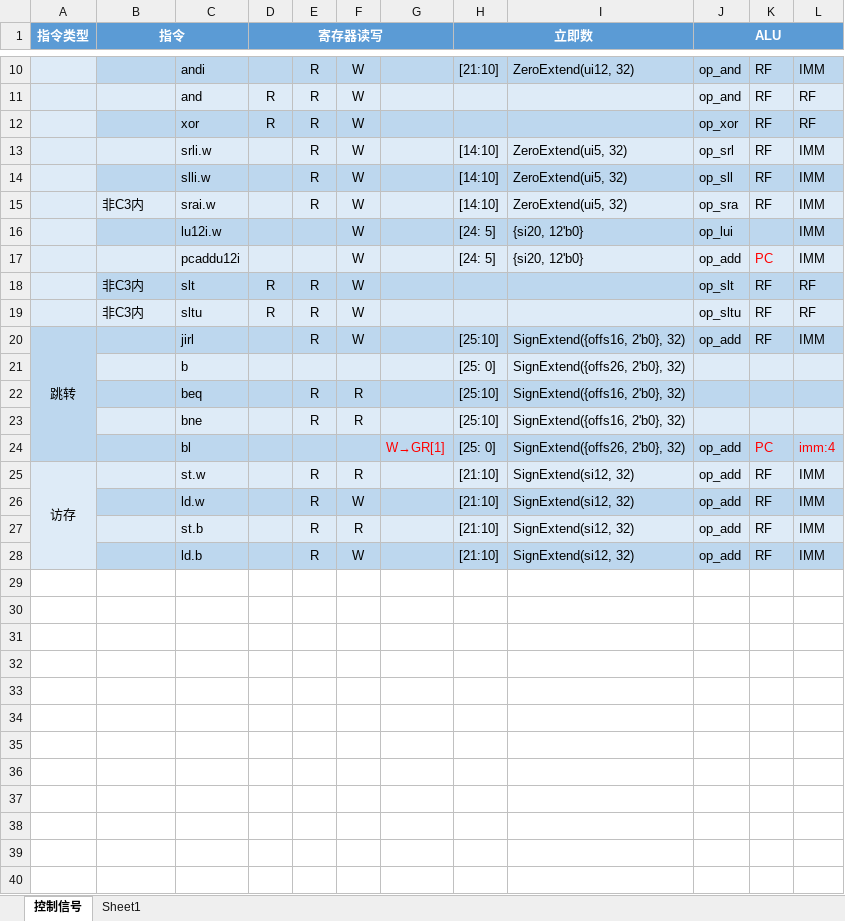
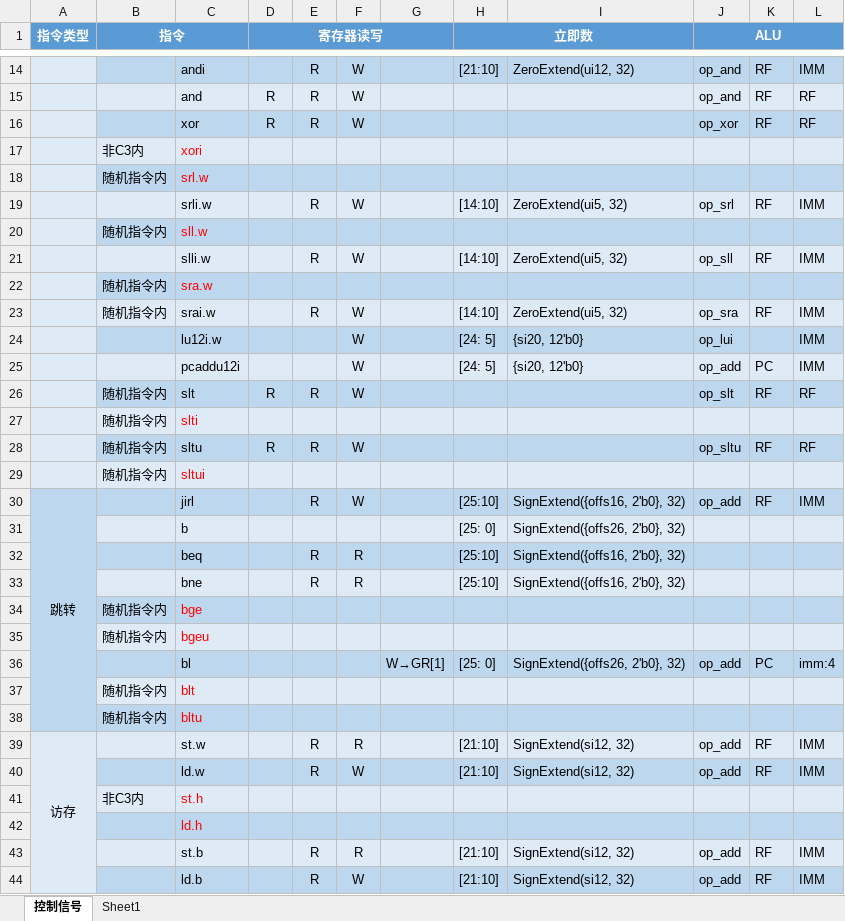
Before and after one commit to ykykzq/SimpleCPU, an Excel workbook: docs/指令控制信号.xlsx, sheet 控制信号, drawn as a sheet; only a part is shown, gaps mark what is left out; values as stored, in another font and other column widths than the file's, no borders; conditional formats not drawn; addresses are those after the commit; the diff covers the shown part only; the diff names each change by its address in the sheet, - before the commit and + after, or states it on an @@ line.

```diff
--- a/docs/指令控制信号.xlsx (sheet 控制信号)
+++ b/docs/指令控制信号.xlsx (sheet 控制信号)
+row 17:  | 非C3内 | xori
+row 18:  | 随机指令内 | srl.w
+row 20:  | 随机指令内 | sll.w
-B21:L21 fill: #BDD7EE
+B21:L21 fill: #DEEBF7
+row 22:  | 随机指令内 | sra.w
-B23 (指令): 非C3内
+B23 (指令): 随机指令内
-K25 text colour: #FF0000
+K25 text colour: black
-B26 (指令): 非C3内
+B26 (指令): 随机指令内
+row 27:  | 随机指令内 | slti
-B28 (指令): 非C3内
+B28 (指令): 随机指令内
-B28:L28 fill: #DEEBF7
+B28:L28 fill: #BDD7EE
+row 29:  | 随机指令内 | sltui
+row 34:  | 随机指令内 | bge
+row 35:  | 随机指令内 | bgeu
-G36 text colour: #FF0000
+G36 text colour: black
-K36:L36 text colour: #FF0000
+K36:L36 text colour: black
+row 37:  | 随机指令内 | blt
+row 38:  | 随机指令内 | bltu
+row 41:  | 非C3内 | st.h
+row 42:  |  | ld.h
```
Also changed, not shown: 4 added rows elsewhere in this sheet, 4 other files.
